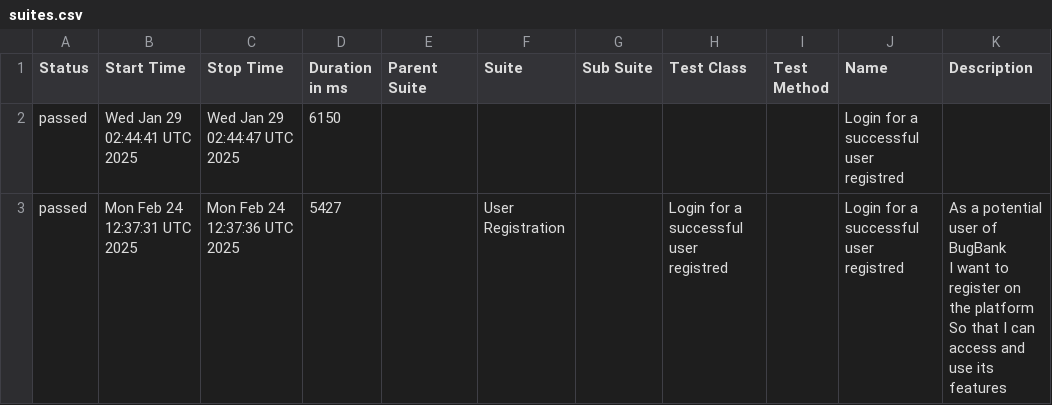
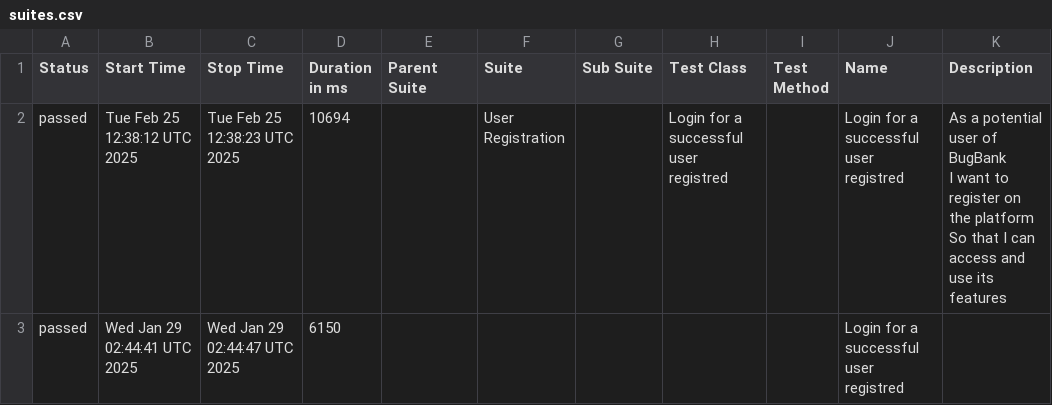
Before and after one commit to marcoshioka/JavaSeleniumCucumber, a CSV file: data/suites.csv, drawn as a sheet.

```diff
--- a/data/suites.csv
+++ b/data/suites.csv
@@ -1,5 +1,5 @@
 "Status","Start Time","Stop Time","Duration in ms","Parent Suite","Suite","Sub Suite","Test Class","Test Method","Name","Description"
+"passed","Tue Feb 25 12:38:12 UTC 2025","Tue Feb 25 12:38:23 UTC 2025","10694","","User Registration","","Login for a successful user registred","","Login for a successful user registred","  As a potential user of BugBank
+  I want to register on the platform
+  So that I can access and use its features"
 "passed","Wed Jan 29 02:44:41 UTC 2025","Wed Jan 29 02:44:47 UTC 2025","6150","","","","","","Login for a successful user registred",""
-"passed","Mon Feb 24 12:37:31 UTC 2025","Mon Feb 24 12:37:36 UTC 2025","5427","","User Registration","","Login for a successful user registred","","Login for a successful user registred","  As a potential user of BugBank
-  I want to register on the platform
-  So that I can access and use its features"
```
Also changed, not shown: 20 other files.
